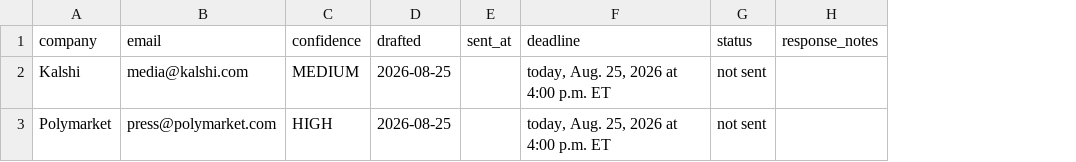
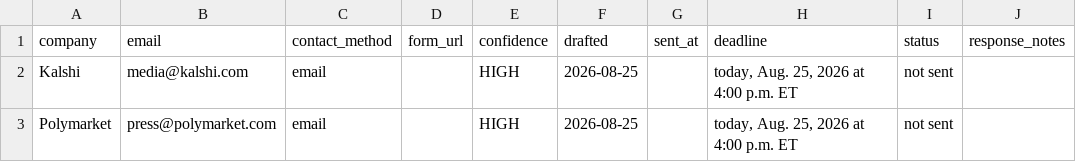
Before and after one commit to AndrewRCalderon/2026-ai-news-innovation-workshop, a CSV file: docs/submissions/Grace-Thomas/outreach/kalshi-flight-cancellation-markets/tracking.csv, drawn as a sheet; addresses are those after the commit; the diff names each change by its address in the sheet, - before the commit and + after, or states it on an @@ line.

```diff
--- a/docs/submissions/Grace-Thomas/outreach/kalshi-flight-cancellation-markets/tracking.csv
+++ b/docs/submissions/Grace-Thomas/outreach/kalshi-flight-cancellation-markets/tracking.csv
+column C (contact_method), rows 2-3: email | email
+column D (form_url), empty
-E2 (confidence): MEDIUM
+E2 (confidence): HIGH
```
Also changed, not shown: docs/submissions/Grace-Thomas/contacts/press-contacts.csv, docs/submissions/Grace-Thomas/outreach/pink-cleats-world-cup/tracking.csv, 16 other files.
